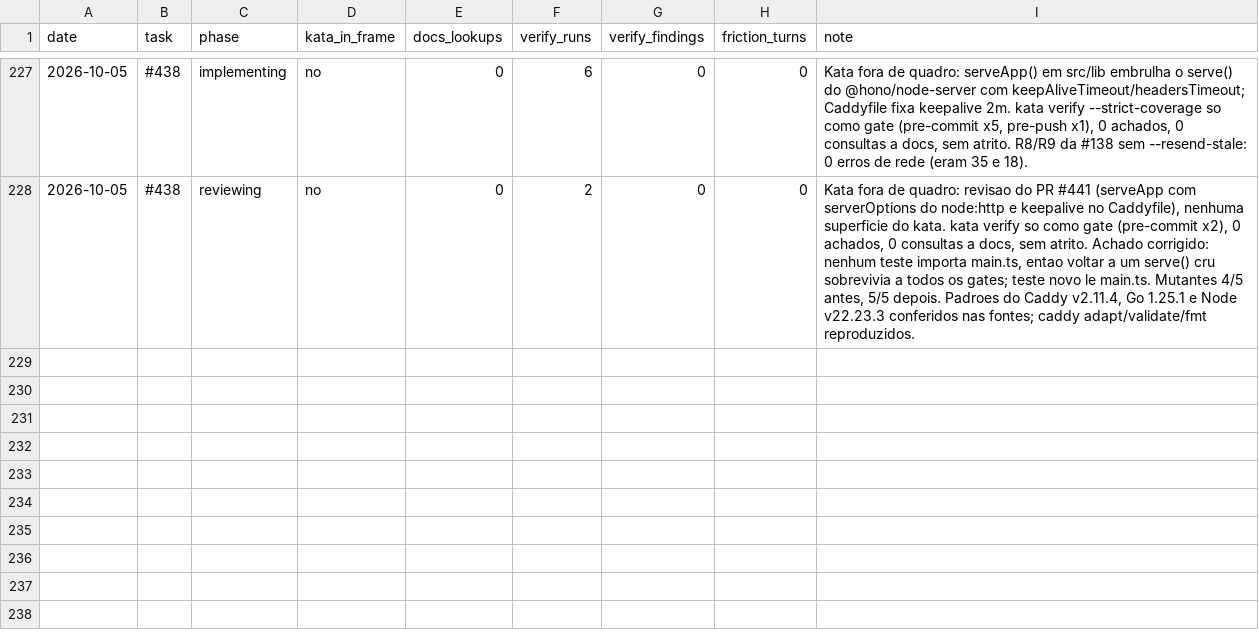
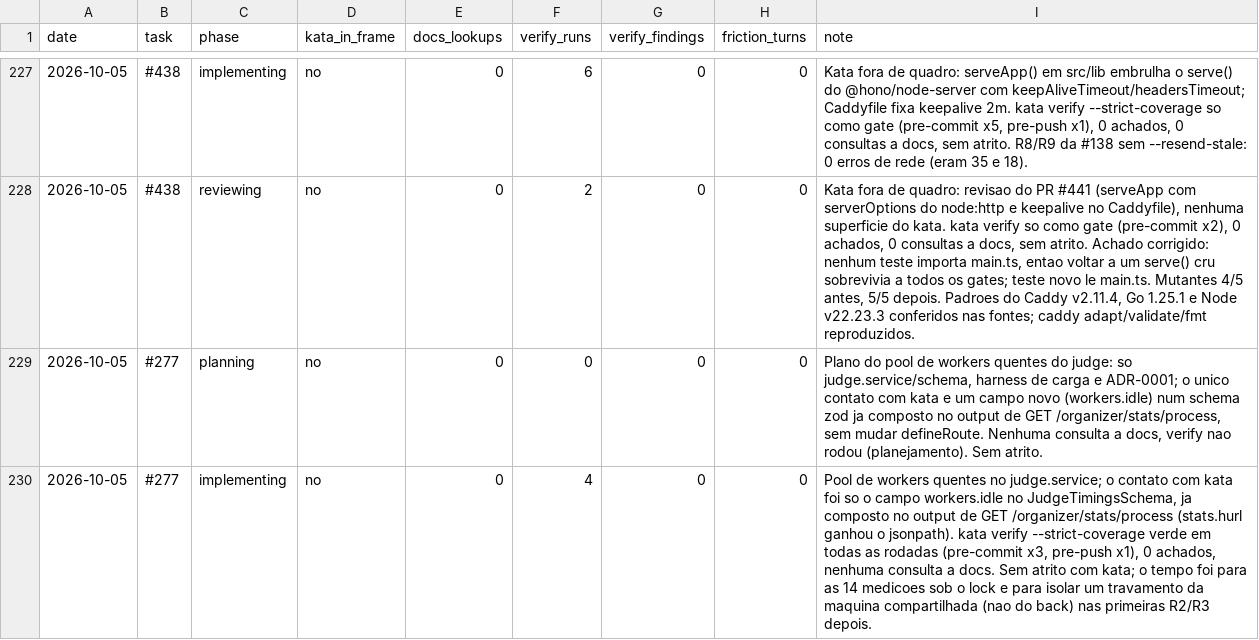
Before and after one commit to guicassol8/kumite, a CSV file: kata-feedback/LEDGER.csv, drawn as a sheet; only a part is shown, gaps mark what is left out; the diff names each change by its address in the sheet, - before the commit and + after, or states it on an @@ line.

```diff
--- a/kata-feedback/LEDGER.csv
+++ b/kata-feedback/LEDGER.csv
+row 229: 2026-10-05 | #277 | planning | no | 0 | 0 | 0 | 0 | Plano do pool de workers quentes do judge: so judge.service/schema, harness de carga e ADR-0001; o unico contato com kata e um campo novo (workers.idle) num schema zod ja composto no output de GET /organizer/stats/process, sem mudar defineRoute. Nenhuma consulta a docs, verify nao rodou (planejamento). Sem atrito.
+row 230: 2026-10-05 | #277 | implementing | no | 0 | 4 | 0 | 0 | Pool de workers quentes no judge.service; o contato com kata foi so o campo workers.idle no JudgeTimingsSchema, ja composto no output de GET /organizer/stats/process (stats.hurl ganhou o jsonpath). kata verify --strict-coverage verde em todas as rodadas (pre-commit x3, pre-push x1), 0 achados, nenhuma consulta a docs. Sem atrito com kata; o tempo foi para as 14 medicoes sob o lock e para isolar um travamento da maquina compartilhada (nao do back) nas primeiras R2/R3 depois.
```
Also changed, not shown: 30 other files.
